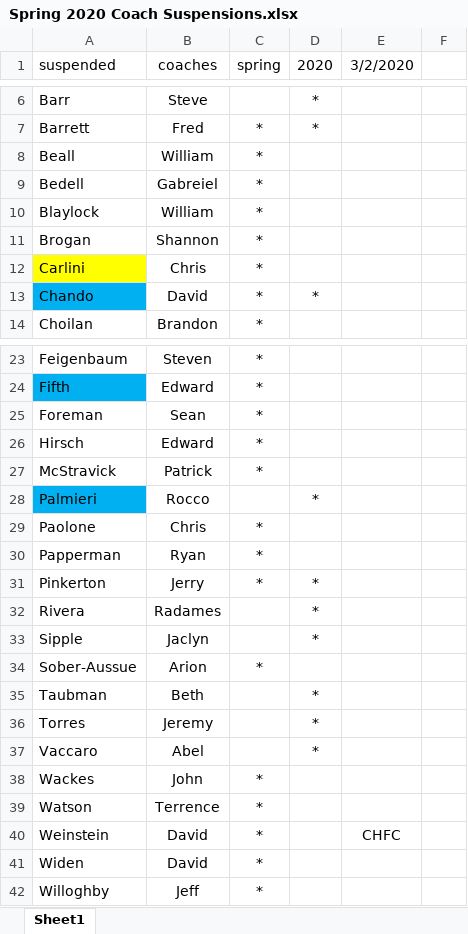
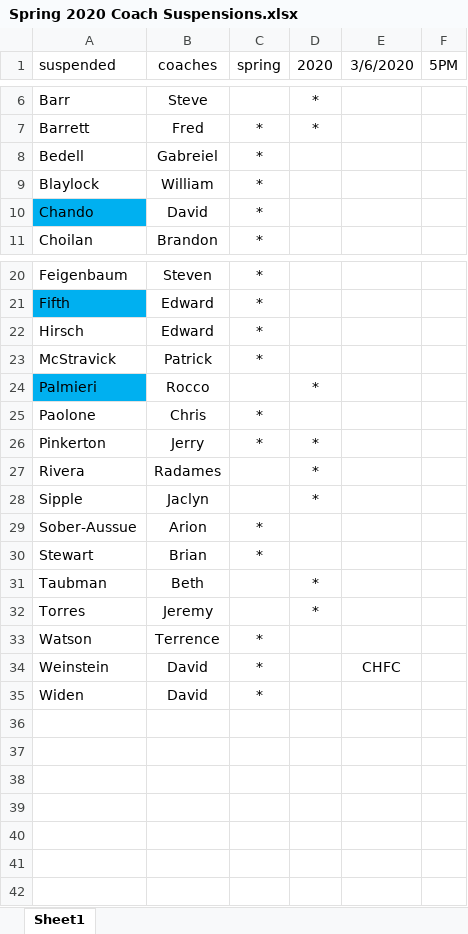
Before and after one commit to SJSLORG/sjsl, an Excel workbook: site/assets/Spring 2020 Coach Suspensions.xlsx, sheet Sheet1, drawn as a sheet; only a part is shown, gaps mark what is left out; values as stored, in another font and other column widths than the file's, no borders; removed rows and columns are numbered as before the commit, all else as after; the diff names each change by its address in the sheet, - before the commit and + after, or states it on an @@ line.

Commit message:
Suspension update

```diff
--- a/site/assets/Spring 2020 Coach Suspensions.xlsx (sheet Sheet1)
+++ b/site/assets/Spring 2020 Coach Suspensions.xlsx (sheet Sheet1)
-E1: 3/2/2020
+E1: 3/6/2020
-F1: (empty)
+F1: 5PM
-row 8: Beall | William | *
-row 11: Brogan | Shannon | *
-row 12: Carlini | Chris | *
-D10 (2020): *
+D10 (2020): (empty)
-row 25: Foreman | Sean | *
-row 30: Papperman | Ryan | *
+row 30: Stewart | Brian | *
-row 37: Vaccaro | Abel |  | *
-row 38: Wackes | John | *
-row 42: Willoghby | Jeff | *
```
